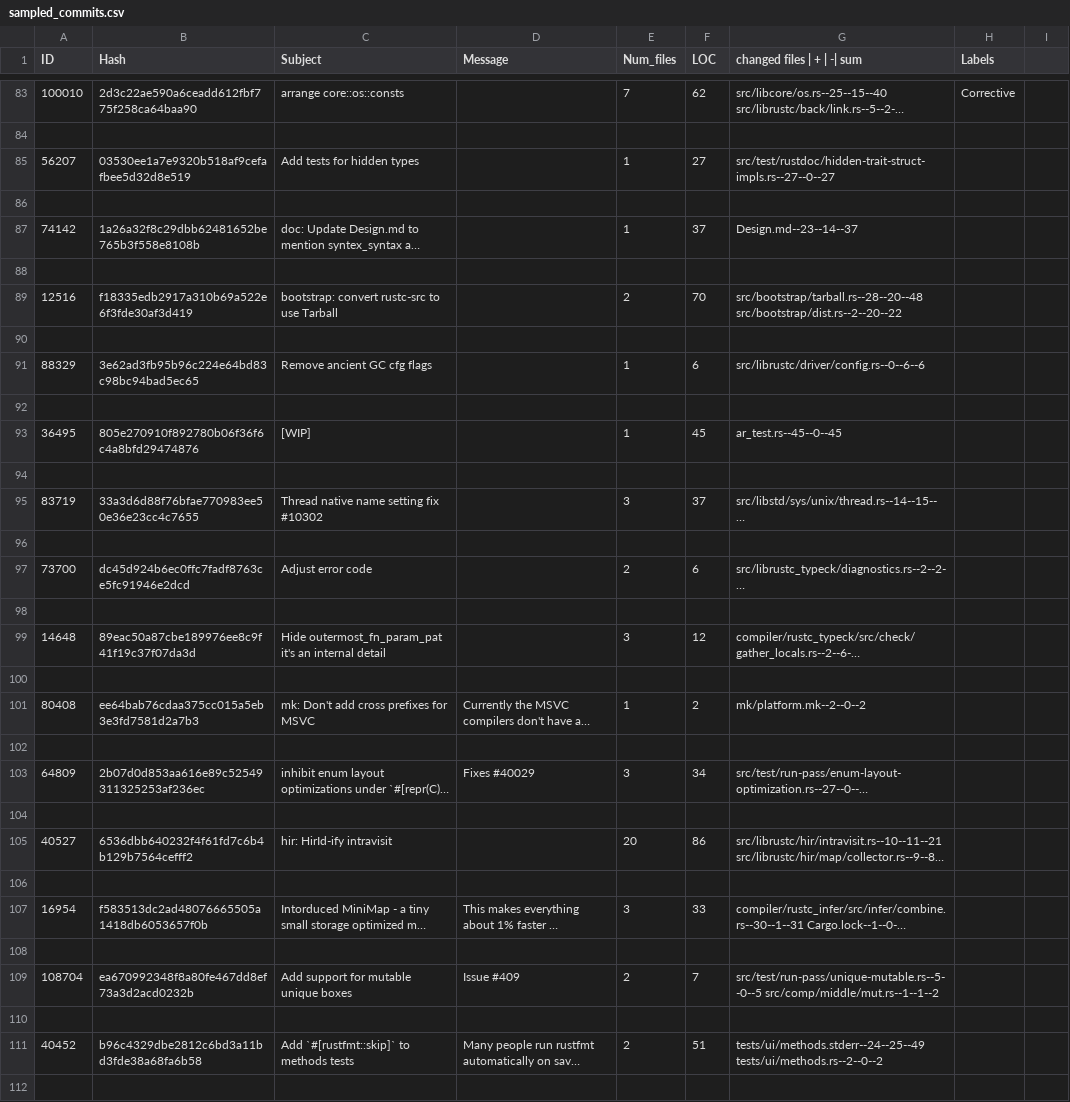
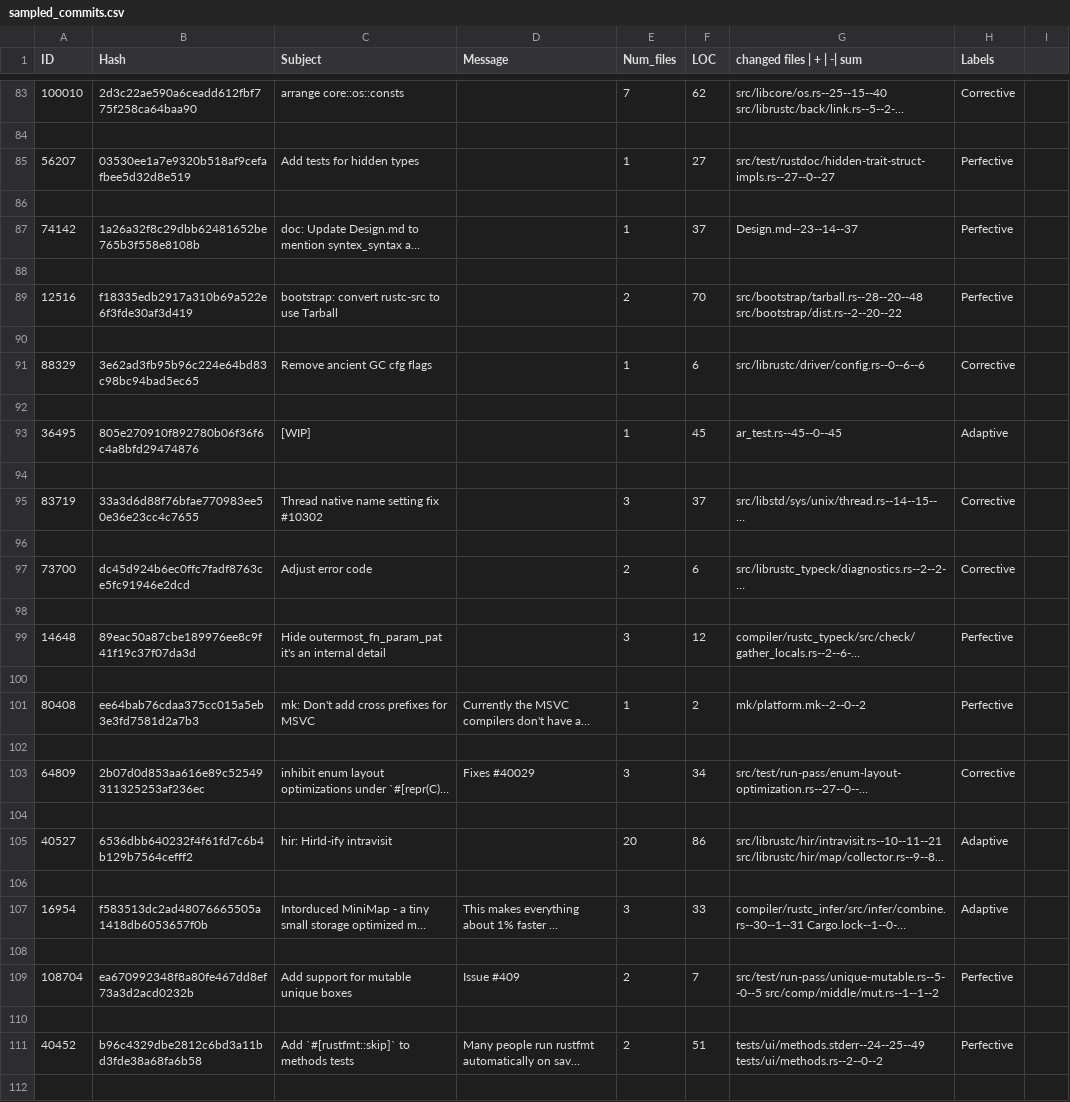
Before and after one commit to 0x404/commit-marker, a CSV file: sampled_commits.csv, drawn as a sheet; only a part is shown, gaps mark what is left out; long unchanged cells end in …; the diff covers the shown part only; the diff names each change by its address in the sheet, - before the commit and + after, or states it on an @@ line.

Commit message:
data: mark 102/1500 commits

```diff
--- a/sampled_commits.csv
+++ b/sampled_commits.csv
-H85 (Labels): (empty)
+H85 (Labels): Perfective
-H87 (Labels): (empty)
+H87 (Labels): Perfective
-H89 (Labels): (empty)
+H89 (Labels): Perfective
-H91 (Labels): (empty)
+H91 (Labels): Corrective
-H93 (Labels): (empty)
+H93 (Labels): Adaptive
-H95 (Labels): (empty)
+H95 (Labels): Corrective
-H97 (Labels): (empty)
+H97 (Labels): Corrective
-H99 (Labels): (empty)
+H99 (Labels): Perfective
-H101 (Labels): (empty)
+H101 (Labels): Perfective
-H103 (Labels): (empty)
+H103 (Labels): Corrective
-H105 (Labels): (empty)
+H105 (Labels): Adaptive
-H107 (Labels): (empty)
+H107 (Labels): Adaptive
-H109 (Labels): (empty)
+H109 (Labels): Perfective
-H111 (Labels): (empty)
+H111 (Labels): Perfective
```
Also changed, not shown: 46 edited cells elsewhere in this file.
